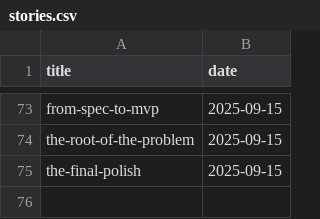
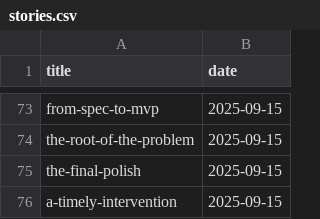
Before and after one commit to muhfaris/english-vocabulary, a CSV file: stories.csv, drawn as a sheet; only a part is shown, gaps mark what is left out.

```diff
--- a/stories.csv
+++ b/stories.csv
@@ -75 +75,2 @@ the-root-of-the-problem,2025-09-15
 the-final-polish,2025-09-15
+a-timely-intervention,2025-09-15
```
Also changed, not shown: 2 other files.
